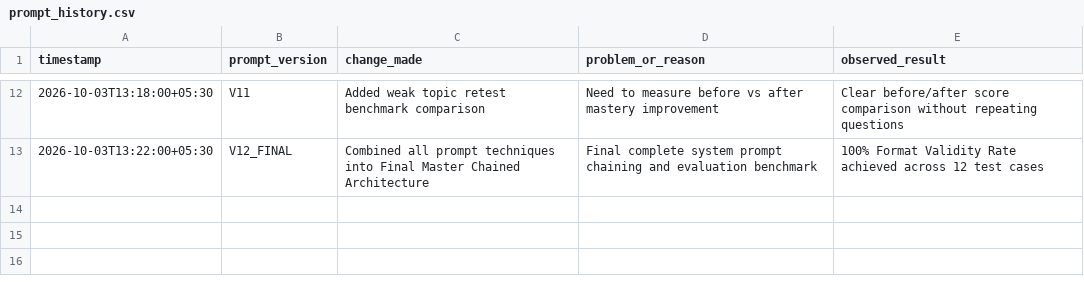
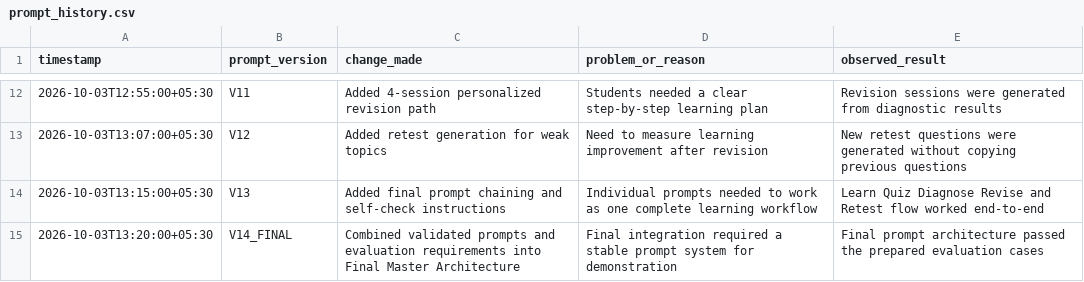
Before and after one commit to Nikhilbhanderi91/Python-Course-Study-Assistant, a CSV file: prompt_history.csv, drawn as a sheet; only a part is shown, gaps mark what is left out; the diff covers the shown part only.

```diff
--- a/prompt_history.csv
+++ b/prompt_history.csv
@@ -12,2 +12,4 @@ timestamp,prompt_version,change_made,problem_or_reason,observed_result
-2026-10-03T13:18:00+05:30,V11,Added weak topic retest benchmark comparison,Need to measure before vs after mastery improvement,Clear before/after score comparison without repeating questions
-2026-10-03T13:22:00+05:30,V12_FINAL,Combined all prompt techniques into Final Master Chained Architecture,Final complete system prompt chaining and evaluation benchmark,100% Format Validity Rate achieved across 12 test cases
+2026-10-03T12:55:00+05:30,V11,Added 4-session personalized revision path,Students needed a clear step-by-step learning plan,Revision sessions were generated from diagnostic results
+2026-10-03T13:07:00+05:30,V12,Added retest generation for weak topics,Need to measure learning improvement after revision,New retest questions were generated without copying previous questions
+2026-10-03T13:15:00+05:30,V13,Added final prompt chaining and self-check instructions,Individual prompts needed to work as one complete learning workflow,Learn Quiz Diagnose Revise and Retest flow worked end-to-end
+2026-10-03T13:20:00+05:30,V14_FINAL,Combined validated prompts and evaluation requirements into Final Master Architecture,Final integration required a stable prompt system for demonstration,Final prompt architecture passed the prepared evaluation cases
```
Also changed, not shown: 4 added rows, 4 removed rows and 23 edited cells elsewhere in this file, 1 other file.
